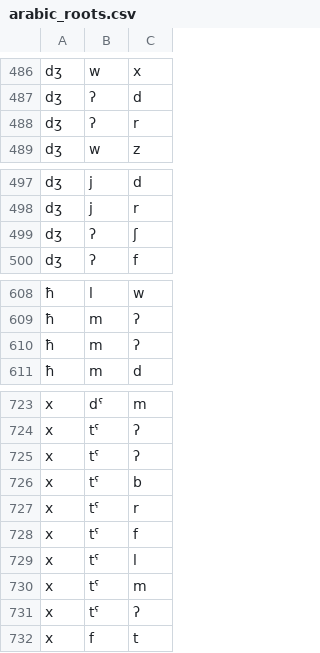
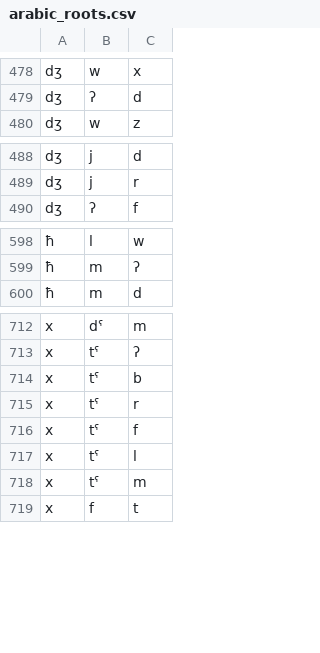
Before and after one commit to Cymelo92/Avoidance-Phenomena-in-Maltese, a CSV file: processed_data/arabic_roots.csv, drawn as a sheet; only a part is shown, gaps mark what is left out; the diff covers the shown part only; the diff names each change by its address in the sheet, - before the commit and + after, or states it on an @@ line.

```diff
--- a/processed_data/arabic_roots.csv
+++ b/processed_data/arabic_roots.csv
-row 488: dʒ | ʔ | r
-row 499: dʒ | ʔ | ʃ
-row 610: ħ | m | ʔ
-row 725: x | tˤ | ʔ
-row 731: x | tˤ | ʔ
```
Also changed, not shown: 47 removed rows elsewhere in this file, 7 other files.
